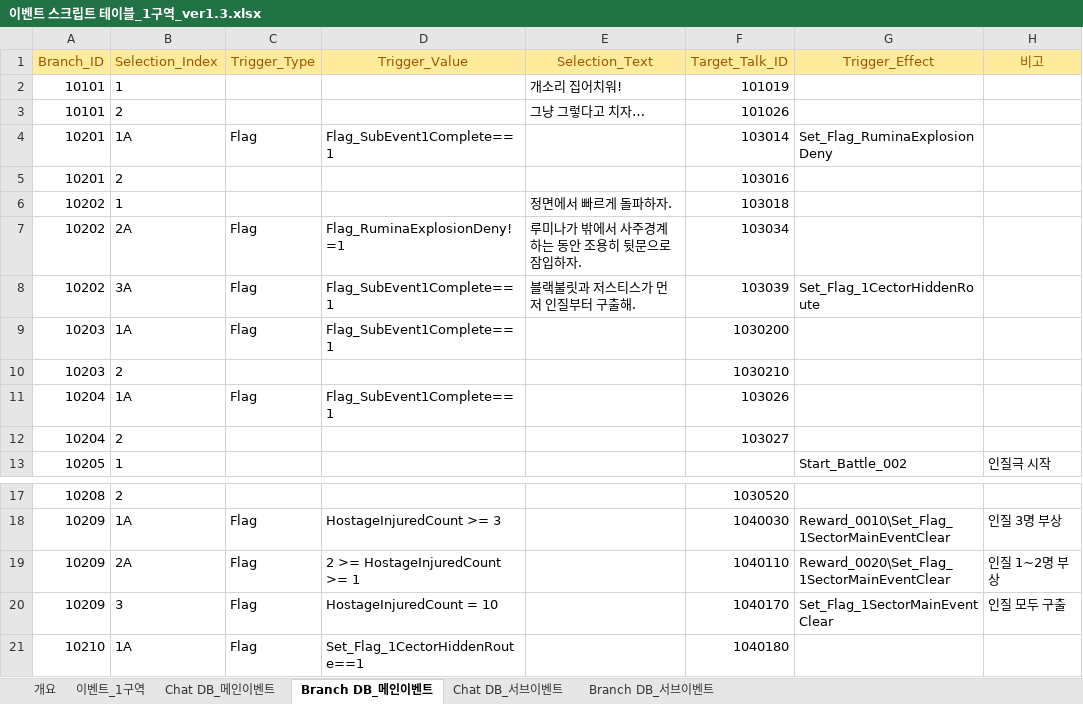
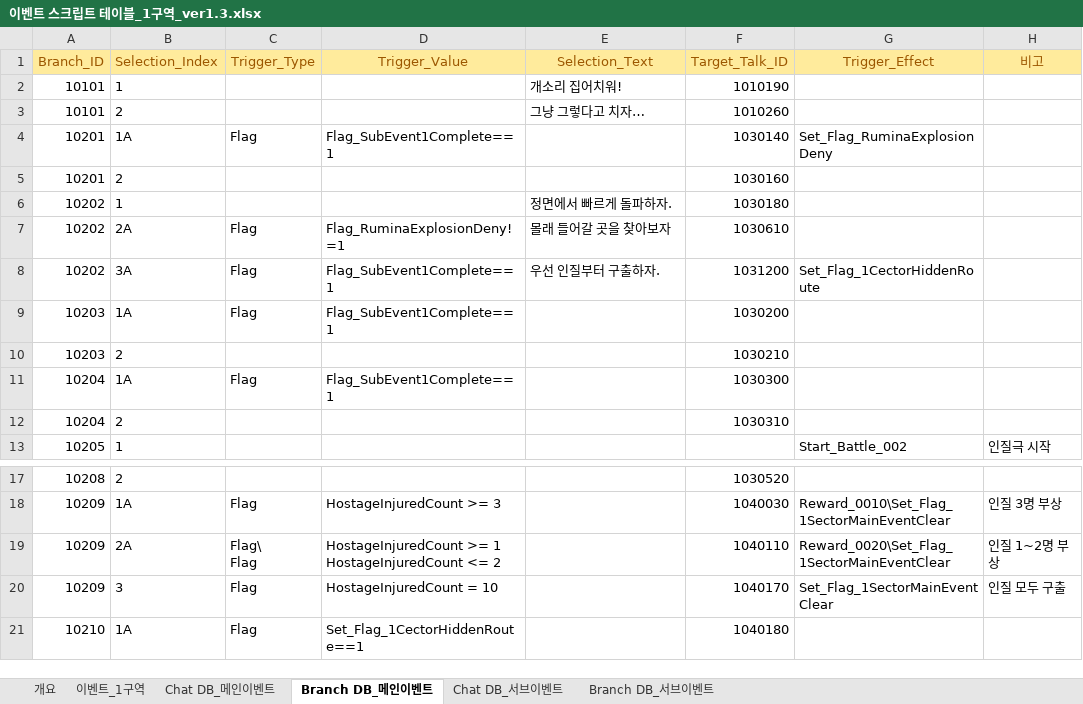
Before and after one commit to TeamNorthernSky/HeroInfluence, an Excel workbook: Assets/_ProtoType_Merge/ASB/Data/Excel/이벤트 스크립트 테이블_1구역_ver1.3.xlsx, sheet Branch DB_메인이벤트, drawn as a sheet; only a part is shown, gaps mark what is left out; values as stored, in another font and other column widths than the file's, no borders; ↵ is a line break in a cell; the diff names each change by its address in the sheet, - before the commit and + after, or states it on an @@ line.

```diff
--- a/Assets/_ProtoType_Merge/ASB/Data/Excel/이벤트 스크립트 테이블_1구역_ver1.3.xlsx (sheet Branch DB_메인이벤트)
+++ b/Assets/_ProtoType_Merge/ASB/Data/Excel/이벤트 스크립트 테이블_1구역_ver1.3.xlsx (sheet Branch DB_메인이벤트)
-F2 (Target_Talk_ID): 101019
+F2 (Target_Talk_ID): 1010190
-F3 (Target_Talk_ID): 101026
+F3 (Target_Talk_ID): 1010260
-F4 (Target_Talk_ID): 103014
+F4 (Target_Talk_ID): 1030140
-F5 (Target_Talk_ID): 103016
+F5 (Target_Talk_ID): 1030160
-F6 (Target_Talk_ID): 103018
+F6 (Target_Talk_ID): 1030180
-E7 (Selection_Text): 루미나가 밖에서 사주경계하는 동안 조용히 뒷문으로 잠입하자.
+E7 (Selection_Text): 몰래 들어갈 곳을 찾아보자
-F7 (Target_Talk_ID): 103034
+F7 (Target_Talk_ID): 1030610
-E8 (Selection_Text): 블랙불릿과 저스티스가 먼저 인질부터 구출해.
+E8 (Selection_Text): 우선 인질부터 구출하자.
-F8 (Target_Talk_ID): 103039
+F8 (Target_Talk_ID): 1031200
-F11 (Target_Talk_ID): 103026
+F11 (Target_Talk_ID): 1030300
-F12 (Target_Talk_ID): 103027
+F12 (Target_Talk_ID): 1030310
-C19 (Trigger_Type): Flag
+C19 (Trigger_Type): Flag\ ↵ Flag
-D19 (Trigger_Value): 2 >= HostageInjuredCount >= 1
+D19 (Trigger_Value): HostageInjuredCount >= 1 ↵ HostageInjuredCount <= 2
```
Also changed, not shown: sheet 이벤트_1구역, 26 other files.
